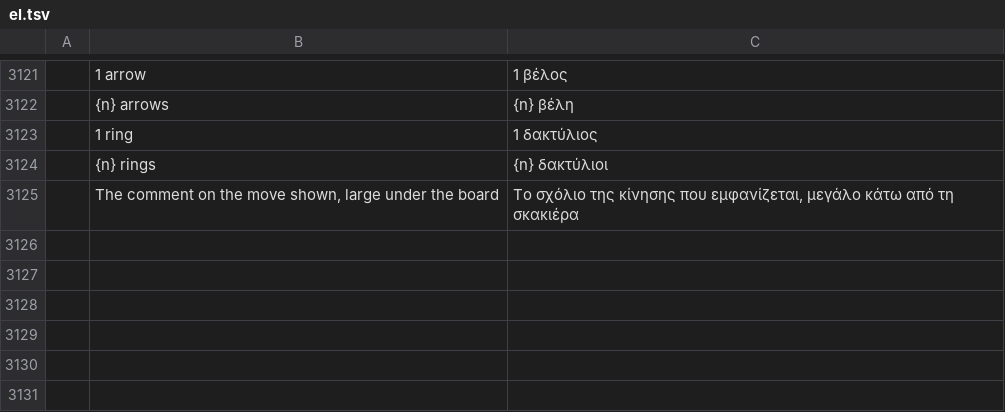
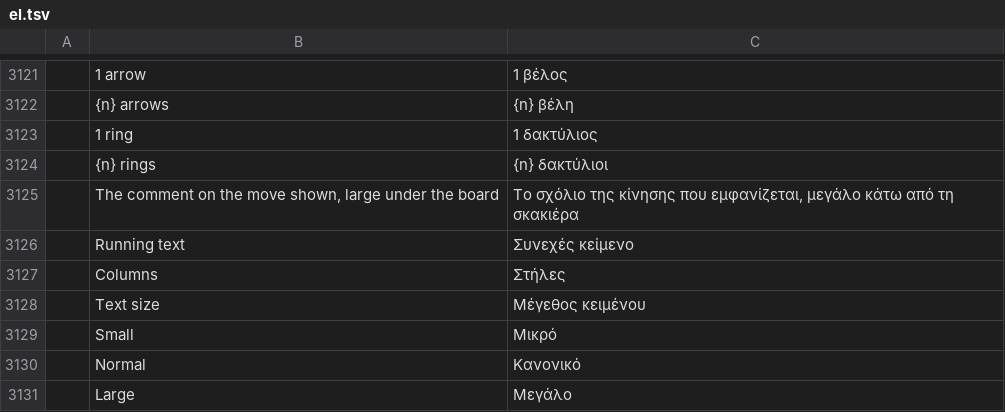
Before and after one commit to DarcioAlberico/pdfcraft-xadrez, a TSV file: crates/ui-egui/src/i18n/el.tsv, drawn as a sheet; only a part is shown, gaps mark what is left out; the diff names each change by its address in the sheet, - before the commit and + after, or states it on an @@ line.

```diff
--- a/crates/ui-egui/src/i18n/el.tsv
+++ b/crates/ui-egui/src/i18n/el.tsv
+row 3126:  | Running text | Συνεχές κείμενο
+row 3127:  | Columns | Στήλες
+row 3128:  | Text size | Μέγεθος κειμένου
+row 3129:  | Small | Μικρό
+row 3130:  | Normal | Κανονικό
+row 3131:  | Large | Μεγάλο
```
Also changed, not shown: crates/ui-egui/src/i18n/bg.tsv, crates/ui-egui/src/i18n/kk.tsv, 27 other files.
